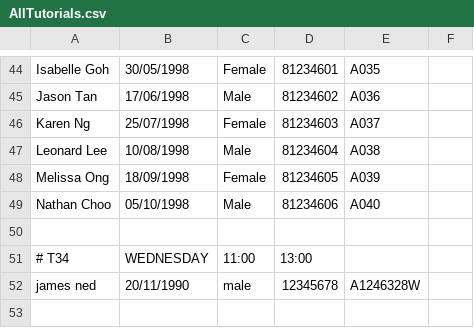
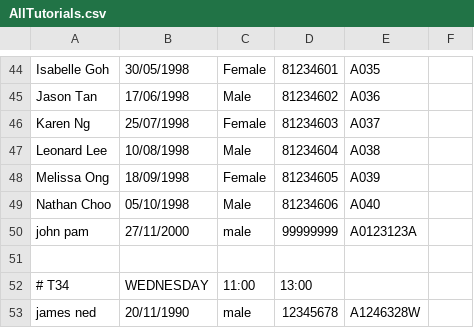
Before and after one commit to wongyihao02/tp, a CSV file: data/AllTutorials.csv, drawn as a sheet; only a part is shown, gaps mark what is left out.

```diff
--- a/data/AllTutorials.csv
+++ b/data/AllTutorials.csv
@@ -49,2 +49,3 @@ Melissa Ong,18/09/1998,Female,81234605,A039,
 Nathan Choo,05/10/1998,Male,81234606,A040,
+john pam,27/11/2000,male,99999999,A0123123A,
 
```
Also changed, not shown: data/AttendanceFile.csv, 9 other files.
